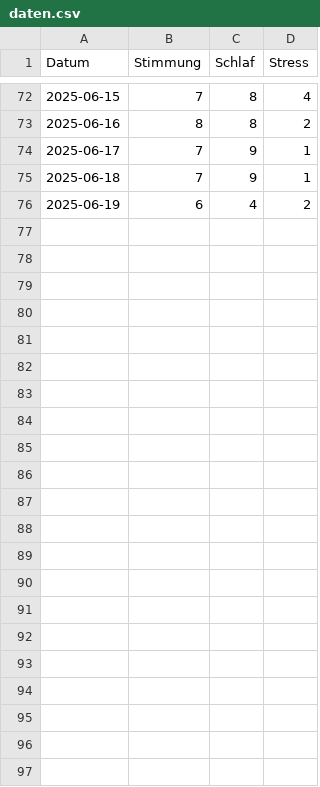
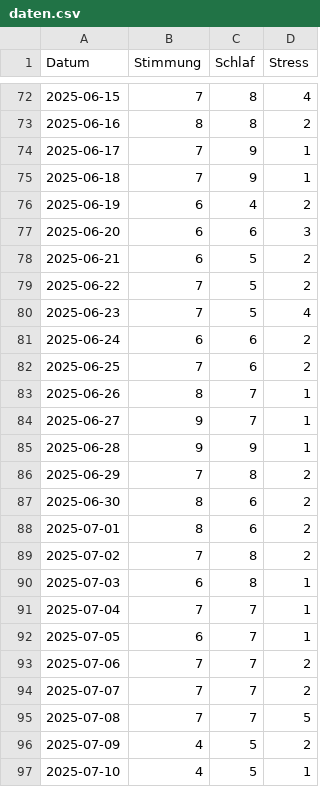
Before and after one commit to limabravo35/sympi, a CSV file: daten.csv, drawn as a sheet; only a part is shown, gaps mark what is left out.

Commit message:
daten erneuert

```diff
--- a/daten.csv
+++ b/daten.csv
@@ -76 +76,22 @@ Datum,Stimmung,Schlaf,Stress
 2025-06-19,6,4,2
+2025-06-20,6,6,3
+2025-06-21,6,5,2
+2025-06-22,7,5,2
+2025-06-23,7,5,4
+2025-06-24,6,6,2
+2025-06-25,7,6,2
+2025-06-26,8,7,1
+2025-06-27,9,7,1
+2025-06-28,9,9,1
+2025-06-29,7,8,2
+2025-06-30,8,6,2
+2025-07-01,8,6,2
+2025-07-02,7,8,2
+2025-07-03,6,8,1
+2025-07-04,7,7,1
+2025-07-05,6,7,1
+2025-07-06,7,7,2
+2025-07-07,7,7,2
+2025-07-08,7,7,5
+2025-07-09,4,5,2
+2025-07-10,4,5,1
```
